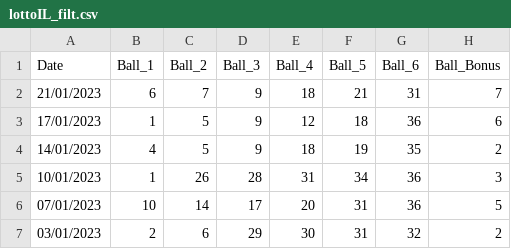
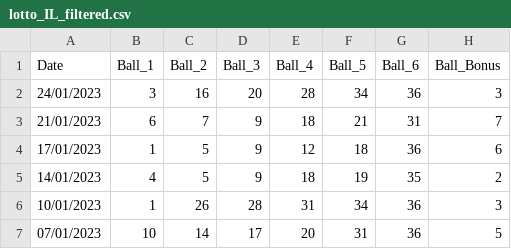
Before and after one commit to Timorleiderman/ILotto, a CSV file: input/lotto_IL_filtered.csv (was input/lottoIL_filt.csv), drawn as a sheet; only a part is shown; the shorter side is filled out with more unchanged rows; the diff names each change by its address in the sheet, - before the commit and + after, or states it on an @@ line.

```diff
--- a/input/lottoIL_filt.csv
+++ b/input/lotto_IL_filtered.csv
+row 2: 24/01/2023 | 3 | 16 | 20 | 28 | 34 | 36 | 3
```
Also changed, not shown: input/Orig_IL_lotto.csv, 1 other file.
